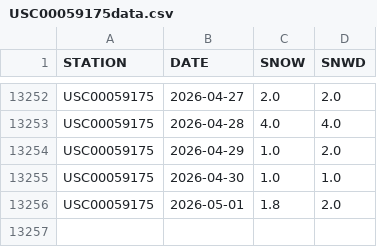
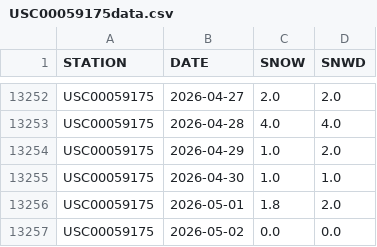
Before and after one commit to on2flight/cumulative-snowfall, a CSV file: data/USC00059175data.csv, drawn as a sheet; only a part is shown, gaps mark what is left out.

```diff
--- a/data/USC00059175data.csv
+++ b/data/USC00059175data.csv
@@ -13256 +13256,2 @@
 "USC00059175","2026-05-01","1.8","2.0"
+"USC00059175","2026-05-02","0.0","0.0"
```
Also changed, not shown: 1 other file.
